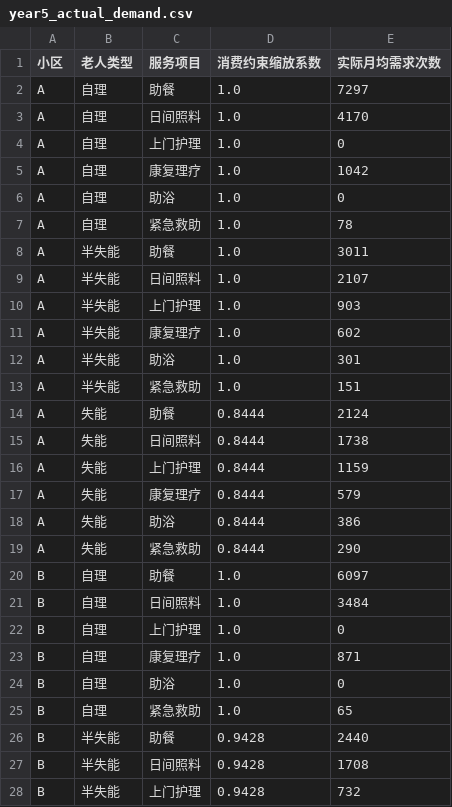
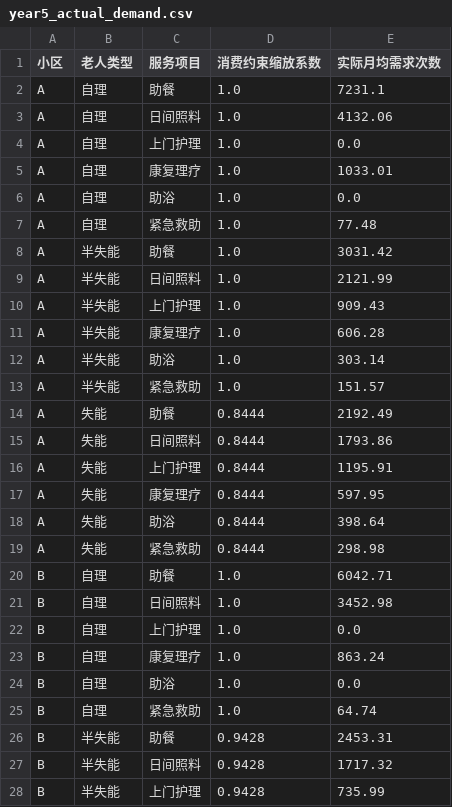
Before and after one commit to PinkOcelot-0w0/diangongbei, a CSV file: q1_output/year5_actual_demand.csv, drawn as a sheet; only a part is shown; the diff covers the shown part only.

```diff
--- a/q1_output/year5_actual_demand.csv
+++ b/q1_output/year5_actual_demand.csv
@@ -1,28 +1,28 @@
 小区,老人类型,服务项目,消费约束缩放系数,实际月均需求次数
-A,自理,助餐,1.0,7297
-A,自理,日间照料,1.0,4170
-A,自理,上门护理,1.0,0
-A,自理,康复理疗,1.0,1042
-A,自理,助浴,1.0,0
-A,自理,紧急救助,1.0,78
-A,半失能,助餐,1.0,3011
-A,半失能,日间照料,1.0,2107
-A,半失能,上门护理,1.0,903
-A,半失能,康复理疗,1.0,602
-A,半失能,助浴,1.0,301
-A,半失能,紧急救助,1.0,151
-A,失能,助餐,0.8444,2124
-A,失能,日间照料,0.8444,1738
-A,失能,上门护理,0.8444,1159
-A,失能,康复理疗,0.8444,579
-A,失能,助浴,0.8444,386
-A,失能,紧急救助,0.8444,290
-B,自理,助餐,1.0,6097
-B,自理,日间照料,1.0,3484
-B,自理,上门护理,1.0,0
-B,自理,康复理疗,1.0,871
-B,自理,助浴,1.0,0
-B,自理,紧急救助,1.0,65
-B,半失能,助餐,0.9428,2440
-B,半失能,日间照料,0.9428,1708
-B,半失能,上门护理,0.9428,732
+A,自理,助餐,1.0,7231.1
+A,自理,日间照料,1.0,4132.06
+A,自理,上门护理,1.0,0.0
+A,自理,康复理疗,1.0,1033.01
+A,自理,助浴,1.0,0.0
+A,自理,紧急救助,1.0,77.48
+A,半失能,助餐,1.0,3031.42
+A,半失能,日间照料,1.0,2121.99
+A,半失能,上门护理,1.0,909.43
+A,半失能,康复理疗,1.0,606.28
+A,半失能,助浴,1.0,303.14
+A,半失能,紧急救助,1.0,151.57
+A,失能,助餐,0.8444,2192.49
+A,失能,日间照料,0.8444,1793.86
+A,失能,上门护理,0.8444,1195.91
+A,失能,康复理疗,0.8444,597.95
+A,失能,助浴,0.8444,398.64
+A,失能,紧急救助,0.8444,298.98
+B,自理,助餐,1.0,6042.71
+B,自理,日间照料,1.0,3452.98
+B,自理,上门护理,1.0,0.0
+B,自理,康复理疗,1.0,863.24
+B,自理,助浴,1.0,0.0
+B,自理,紧急救助,1.0,64.74
+B,半失能,助餐,0.9428,2453.31
+B,半失能,日间照料,0.9428,1717.32
+B,半失能,上门护理,0.9428,735.99
```
Also changed, not shown: 153 edited cells elsewhere in this file, q1_output/year1_population.csv, q1_output/year2_population.csv, 20 other files.
